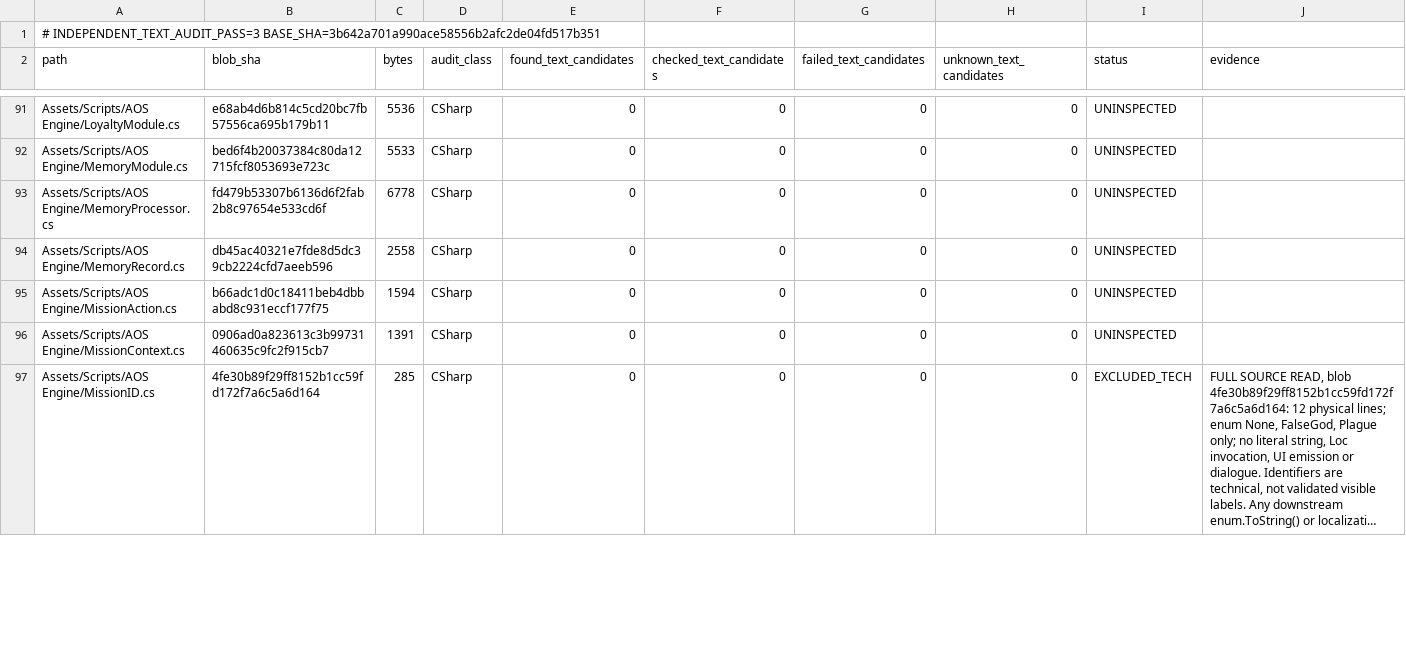
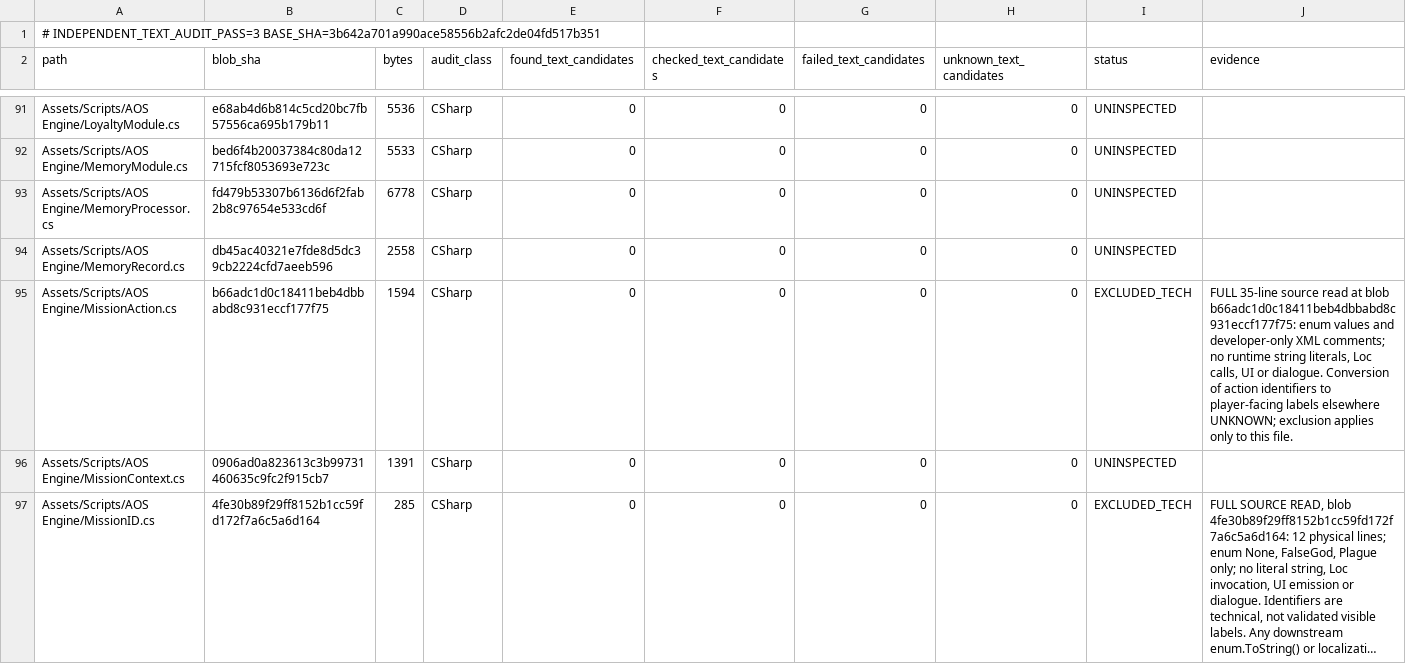
Before and after one commit to Olmad/Sinbinder-public, a TSV file: Docs/AgentTeam/88-INDEPENDENT-AUDITOR-3-PROGRESS.tsv, drawn as a sheet; only a part is shown, gaps mark what is left out; long unchanged cells end in …; the diff covers the shown part only.

Commit message:
audit(3): inspect mission enum and resolver sources; document technical exclusions

```diff
--- a/Docs/AgentTeam/88-INDEPENDENT-AUDITOR-3-PROGRESS.tsv
+++ b/Docs/AgentTeam/88-INDEPENDENT-AUDITOR-3-PROGRESS.tsv
@@ -94,3 +94,3 @@ Assets/Scripts/AOS Engine/MemoryProcessor.cs	fd479b53307b6136d6f2fab2b8c97654e53
 Assets/Scripts/AOS Engine/MemoryRecord.cs	db45ac40321e7fde8d5dc39cb2224cfd7aeeb596	2558	CSharp	0	0	0	0	UNINSPECTED	
-Assets/Scripts/AOS Engine/MissionAction.cs	b66adc1d0c18411beb4dbbabd8c931eccf177f75	1594	CSharp	0	0	0	0	UNINSPECTED	
+Assets/Scripts/AOS Engine/MissionAction.cs	b66adc1d0c18411beb4dbbabd8c931eccf177f75	1594	CSharp	0	0	0	0	EXCLUDED_TECH	FULL 35-line source read at blob b66adc1d0c18411beb4dbbabd8c931eccf177f75: enum values and developer-only XML comments; no runtime string literals, Loc calls, UI or dialogue. Conversion of action identifiers to player-facing labels elsewhere UNKNOWN; exclusion applies only to this file.
 Assets/Scripts/AOS Engine/MissionContext.cs	0906ad0a823613c3b99731460635c9fc2f915cb7	1391	CSharp	0	0	0	0	UNINSPECTED	
```
Also changed, not shown: 4 edited cells elsewhere in this file.
